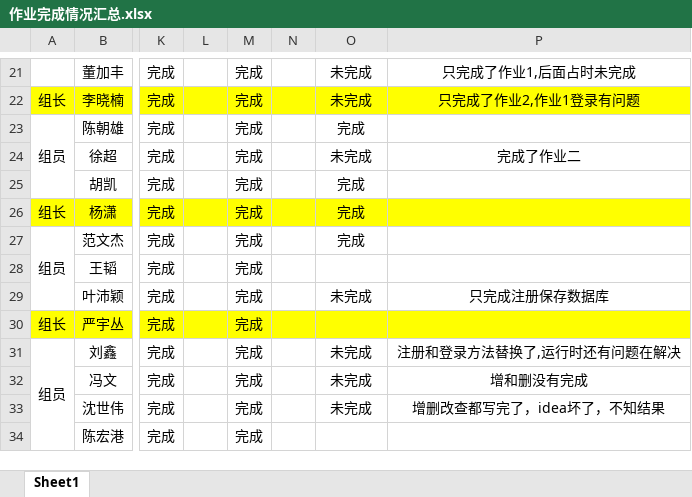
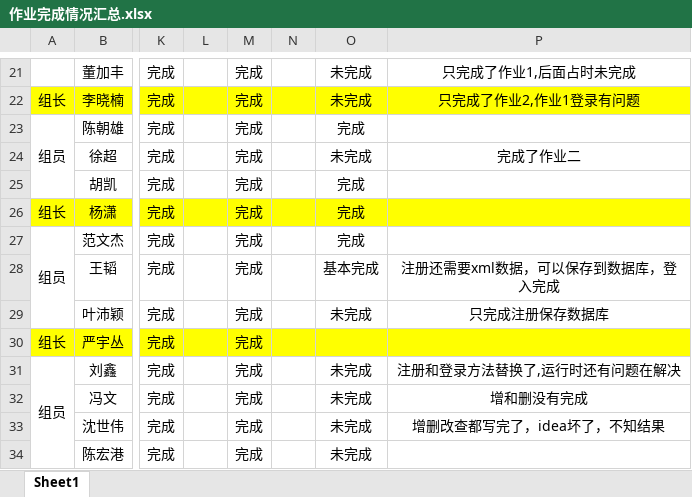
Before and after one commit to Larry21gram/BJT, an Excel workbook: 作业完成情况汇总.xlsx, sheet Sheet1, drawn as a sheet; only a part is shown, gaps mark what is left out; values as stored, in another font and other column widths than the file's, no borders; the diff names each change by its address in the sheet, - before the commit and + after, or states it on an @@ line.

Commit message:
作业完成

```diff
--- a/作业完成情况汇总.xlsx (sheet Sheet1)
+++ b/作业完成情况汇总.xlsx (sheet Sheet1)
-O28: (empty)
+O28: 基本完成
-P28: (empty)
+P28: 注册还需要xml数据，可以保存到数据库，登入完成
-O34: (empty)
+O34: 未完成
```
